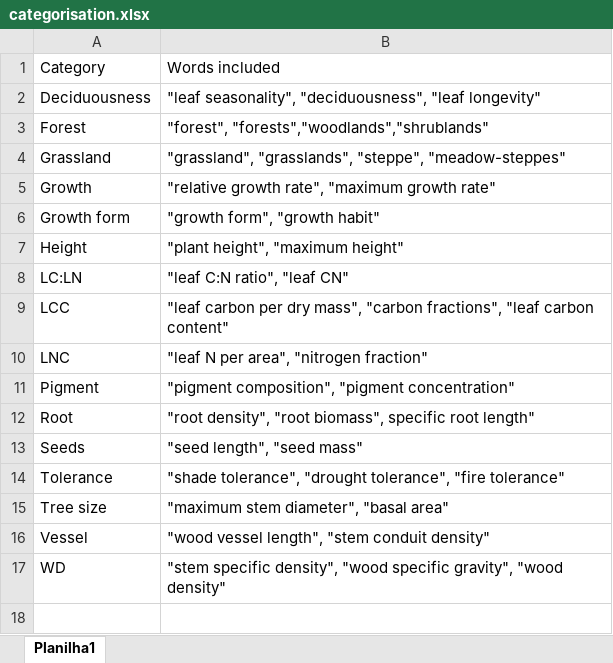
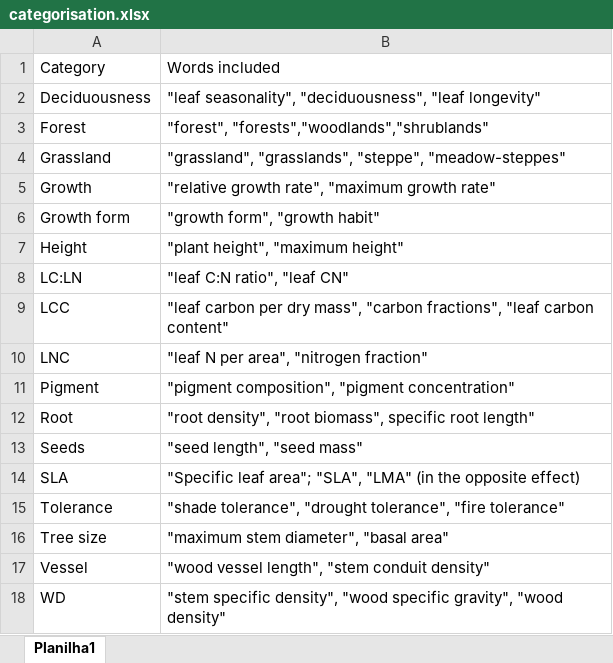
Before and after one commit to kmbordin/plant_functional_traits_chapter, an Excel workbook: results/categorisation.xlsx, sheet Planilha1, drawn as a sheet; values as stored, in another font and other column widths than the file's, no borders; the diff names each change by its address in the sheet, - before the commit and + after, or states it on an @@ line.

Commit message:
categorisation updated

```diff
--- a/results/categorisation.xlsx (sheet Planilha1)
+++ b/results/categorisation.xlsx (sheet Planilha1)
+row 14: SLA | "Specific leaf area"; "SLA", "LMA" (in the opposite effect)
```
Also changed, not shown: 8 other files.
